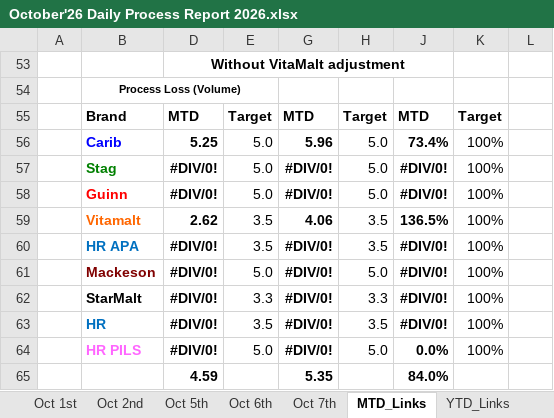
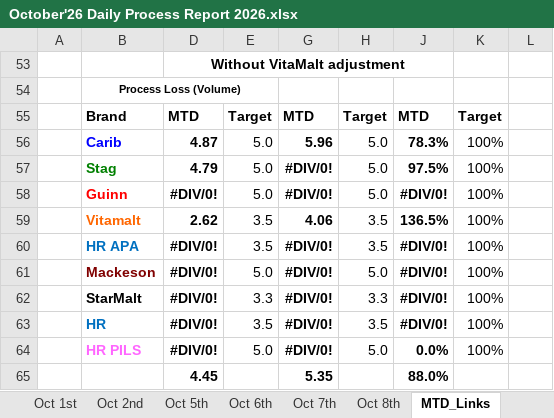
Before and after one commit to cbggrenada/dashboard, an Excel workbook: data/raw/October'26 Daily Process Report 2026.xlsx, sheet MTD_Links, drawn as a sheet; values as stored, in another font and other column widths than the file's, no borders; removed rows and columns are numbered as before the commit, all else as after; the diff names each change by its address in the sheet, - before the commit and + after, or states it on an @@ line.

```diff
--- a/data/raw/October'26 Daily Process Report 2026.xlsx (sheet MTD_Links)
+++ b/data/raw/October'26 Daily Process Report 2026.xlsx (sheet MTD_Links)
+sheet tab: Oct 8th
-D56: 5.25
+D56: 4.87
-J56: 73.4%
+J56: 78.3%
-D57: #DIV/0!
+D57: 4.79
-J57: #DIV/0!
+J57: 97.5%
-row 65:  |  | 4.59 |  | 5.35 |  | 84.0%
+row 65:  |  | 4.45 |  | 5.35 |  | 88.0%
```
Also changed, not shown: sheet YTD_Links, formulas that keep their value, data/raw/FTR Calculations 2026.xlsx, data/raw/Gross_Efficiency_2026.xlsx, 1 other file.
